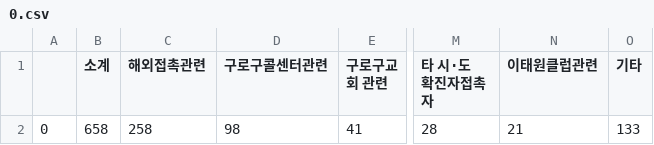
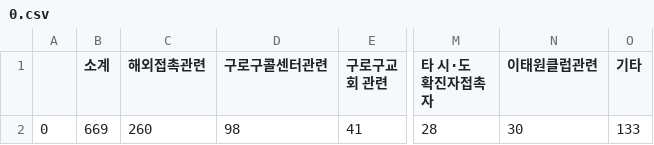
Before and after one commit to KKodiac/Covid19_Stats, a CSV file: Covid19/Data/Korea/seoul_timeseries/0.csv, drawn as a sheet; only a part is shown, gaps mark what is left out; the diff names each change by its address in the sheet, - before the commit and + after, or states it on an @@ line.

```diff
--- a/Covid19/Data/Korea/seoul_timeseries/0.csv
+++ b/Covid19/Data/Korea/seoul_timeseries/0.csv
-B2 (소계): 658
+B2 (소계): 669
-C2 (해외접촉관련): 258
+C2 (해외접촉관련): 260
-N2 (이태원클럽관련): 21
+N2 (이태원클럽관련): 30
```
Also changed, not shown: Covid19/Data/Korea/covid_dat_kr_region.csv, Covid19/Data/Korea/covid_dat_kr_total.csv, 5 other files.
